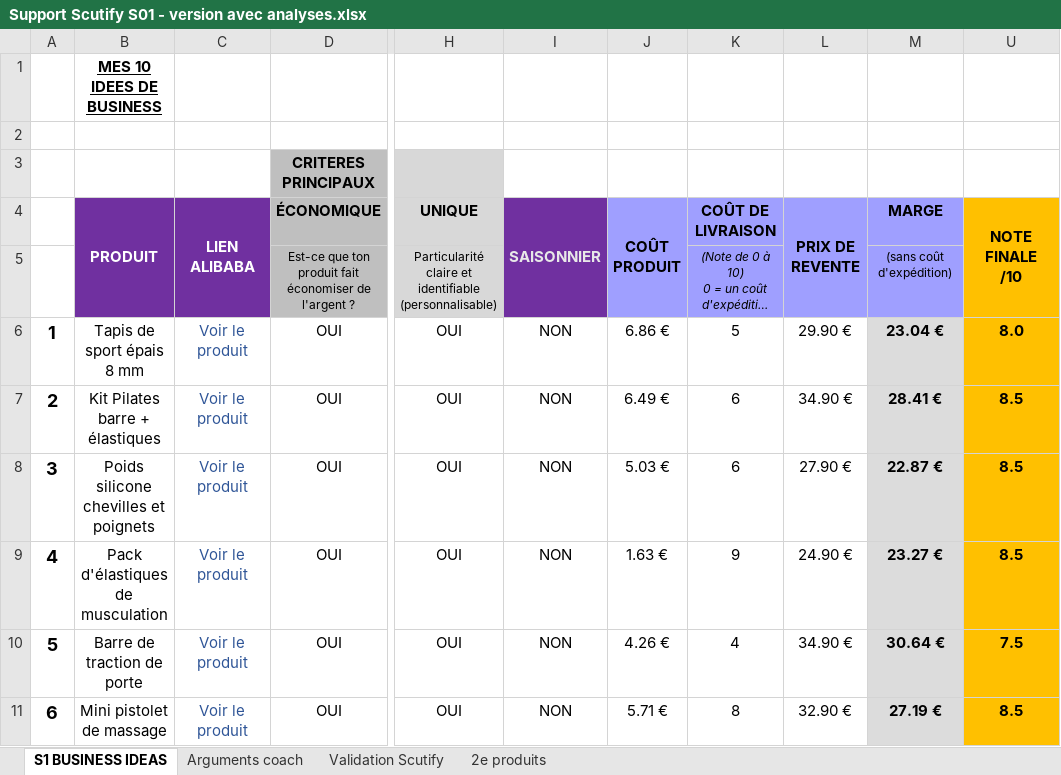
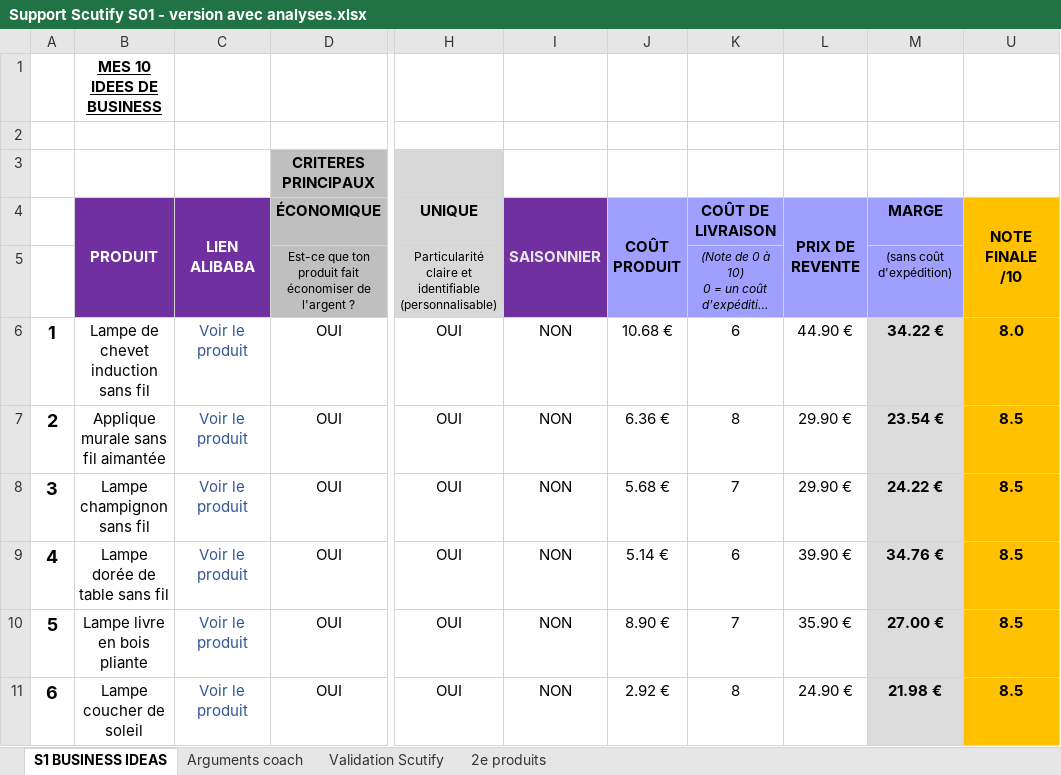
Before and after one commit to jgnrpgn9hd-cmd/Jimy, an Excel workbook: scutify/Support Scutify S01 - version avec analyses.xlsx, sheet S1 BUSINESS IDEAS, drawn as a sheet; only a part is shown, gaps mark what is left out; long unchanged cells end in …; values as stored, in another font and other column widths than the file's, no borders; the diff covers the shown part only; the diff names each change by its address in the sheet, - before the commit and + after, or states it on an @@ line.

```diff
--- a/scutify/Support Scutify S01 - version avec analyses.xlsx (sheet S1 BUSINESS IDEAS)
+++ b/scutify/Support Scutify S01 - version avec analyses.xlsx (sheet S1 BUSINESS IDEAS)
-B6 (PRODUIT): Tapis de sport épais 8 mm
+B6 (PRODUIT): Lampe de chevet induction sans fil
-J6 (COÛT PRODUIT): 6.86 €
+J6 (COÛT PRODUIT): 10.68 €
-K6 (COÛT DE LIVRAISON): 5
+K6 (COÛT DE LIVRAISON): 6
-L6 (PRIX DE REVENTE): 29.90 €
+L6 (PRIX DE REVENTE): 44.90 €
-M6 (MARGE): 23.04 €
+M6 (MARGE): 34.22 €
-B7 (PRODUIT): Kit Pilates barre + élastiques
+B7 (PRODUIT): Applique murale sans fil aimantée
-J7 (COÛT PRODUIT): 6.49 €
+J7 (COÛT PRODUIT): 6.36 €
-K7 (COÛT DE LIVRAISON): 6
+K7 (COÛT DE LIVRAISON): 8
-L7 (PRIX DE REVENTE): 34.90 €
+L7 (PRIX DE REVENTE): 29.90 €
-M7 (MARGE): 28.41 €
+M7 (MARGE): 23.54 €
-B8 (PRODUIT): Poids silicone chevilles et poignets
+B8 (PRODUIT): Lampe champignon sans fil
-J8 (COÛT PRODUIT): 5.03 €
+J8 (COÛT PRODUIT): 5.68 €
-K8 (COÛT DE LIVRAISON): 6
+K8 (COÛT DE LIVRAISON): 7
-L8 (PRIX DE REVENTE): 27.90 €
+L8 (PRIX DE REVENTE): 29.90 €
-M8 (MARGE): 22.87 €
+M8 (MARGE): 24.22 €
-B9 (PRODUIT): Pack d'élastiques de musculation
+B9 (PRODUIT): Lampe dorée de table sans fil
-J9 (COÛT PRODUIT): 1.63 €
+J9 (COÛT PRODUIT): 5.14 €
-K9 (COÛT DE LIVRAISON): 9
+K9 (COÛT DE LIVRAISON): 6
-L9 (PRIX DE REVENTE): 24.90 €
+L9 (PRIX DE REVENTE): 39.90 €
-M9 (MARGE): 23.27 €
+M9 (MARGE): 34.76 €
-B10 (PRODUIT): Barre de traction de porte
+B10 (PRODUIT): Lampe livre en bois pliante
-J10 (COÛT PRODUIT): 4.26 €
+J10 (COÛT PRODUIT): 8.90 €
-K10 (COÛT DE LIVRAISON): 4
+K10 (COÛT DE LIVRAISON): 7
-L10 (PRIX DE REVENTE): 34.90 €
+L10 (PRIX DE REVENTE): 35.90 €
-M10 (MARGE): 30.64 €
+M10 (MARGE): 27.00 €
-U10 (NOTE FINALE /10): 7.5
+U10 (NOTE FINALE /10): 8.5
-B11 (PRODUIT): Mini pistolet de massage
+B11 (PRODUIT): Lampe coucher de soleil
-J11 (COÛT PRODUIT): 5.71 €
+J11 (COÛT PRODUIT): 2.92 €
-L11 (PRIX DE REVENTE): 32.90 €
+L11 (PRIX DE REVENTE): 24.90 €
-M11 (MARGE): 27.19 €
+M11 (MARGE): 21.98 €
```
Also changed, not shown: 19 edited cells elsewhere in this sheet, sheet Validation Scutify, sheet Arguments coach, sheet 2e produits, hidden cells, scutify/Support Scutify S01_Tableau recherche 10 idées de business.xlsx, 6 other files.
